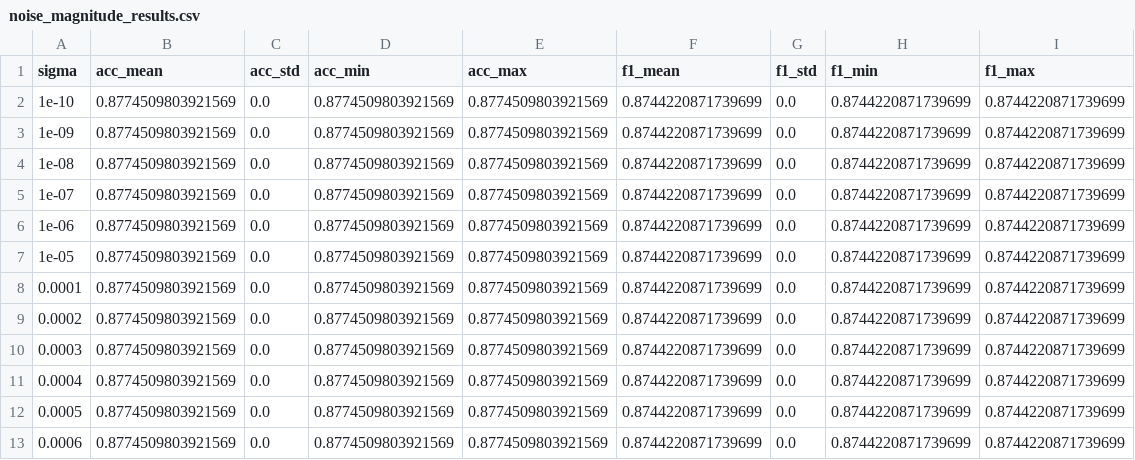
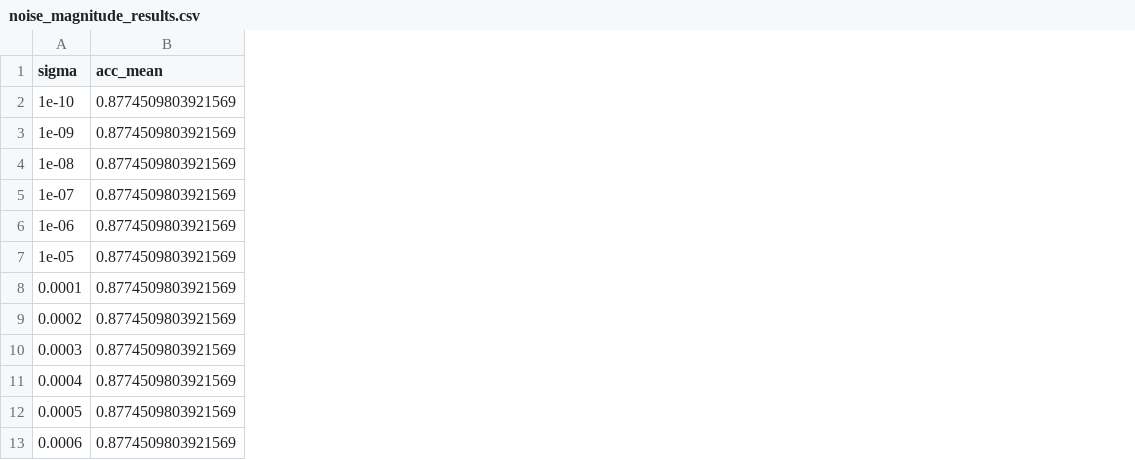
Before and after one commit to mmt200088/Reinforcement-For-Robustness, a CSV file: reports/transformer_noise_mrpc/noise_magnitude_results.csv, drawn as a sheet; only a part is shown; removed rows and columns are numbered as before the commit, all else as after; the diff covers the shown part only; the diff names each change by its address in the sheet, - before the commit and + after, or states it on an @@ line.

Commit message:
Run MRPC layer noise experiment with Times New Roman

```diff
--- a/reports/transformer_noise_mrpc/noise_magnitude_results.csv
+++ b/reports/transformer_noise_mrpc/noise_magnitude_results.csv
-column C (acc_std), rows 2-13: all 0.0
-column D (acc_min), rows 2-13: all 0.8774509803921569
-column E (acc_max), rows 2-13: all 0.8774509803921569
-column F (f1_mean), rows 2-13: all 0.8744220871739699
-column G (f1_std), rows 2-13: all 0.0
-column H (f1_min), rows 2-13: all 0.8744220871739699
-column I (f1_max), rows 2-13: all 0.8744220871739699
```
Also changed, not shown: 17 added rows and 20 edited cells elsewhere in this file, reports/transformer_noise_mrpc/layer_position_results.csv, 9 other files.
